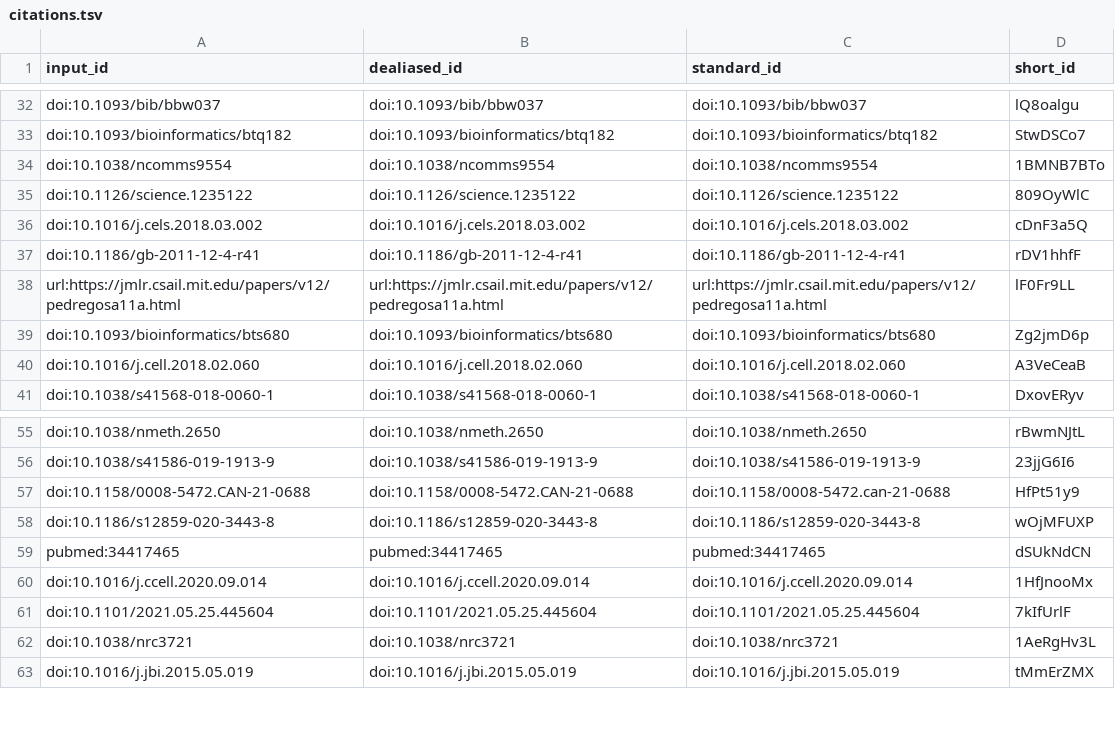
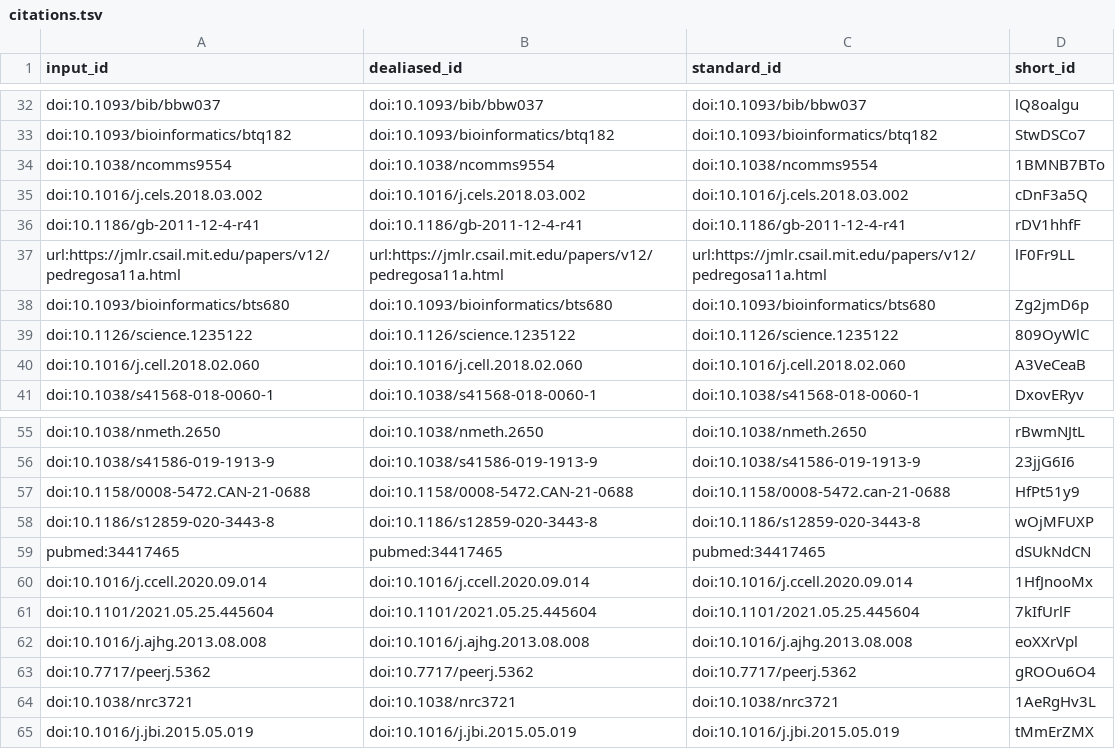
Before and after one commit to greenelab/mpmp-manuscript, a TSV file: citations.tsv, drawn as a sheet; only a part is shown, gaps mark what is left out.

```diff
--- a/citations.tsv
+++ b/citations.tsv
@@ -34,3 +34,2 @@ doi:10.1093/bioinformatics/btq182	doi:10.1093/bioinformatics/btq182	doi:10.1093/
 doi:10.1038/ncomms9554	doi:10.1038/ncomms9554	doi:10.1038/ncomms9554	1BMNB7BTo
-doi:10.1126/science.1235122	doi:10.1126/science.1235122	doi:10.1126/science.1235122	809OyWlC
 doi:10.1016/j.cels.2018.03.002	doi:10.1016/j.cels.2018.03.002	doi:10.1016/j.cels.2018.03.002	cDnF3a5Q
@@ -39,2 +38,3 @@ url:https://jmlr.csail.mit.edu/papers/v12/pedregosa11a.html	url:https://jmlr.csa
 doi:10.1093/bioinformatics/bts680	doi:10.1093/bioinformatics/bts680	doi:10.1093/bioinformatics/bts680	Zg2jmD6p
+doi:10.1126/science.1235122	doi:10.1126/science.1235122	doi:10.1126/science.1235122	809OyWlC
 doi:10.1016/j.cell.2018.02.060	doi:10.1016/j.cell.2018.02.060	doi:10.1016/j.cell.2018.02.060	A3VeCeaB
@@ -61,2 +61,4 @@ doi:10.1016/j.ccell.2020.09.014	doi:10.1016/j.ccell.2020.09.014	doi:10.1016/j.cc
 doi:10.1101/2021.05.25.445604	doi:10.1101/2021.05.25.445604	doi:10.1101/2021.05.25.445604	7kIfUrlF
+doi:10.1016/j.ajhg.2013.08.008	doi:10.1016/j.ajhg.2013.08.008	doi:10.1016/j.ajhg.2013.08.008	eoXXrVpl
+doi:10.7717/peerj.5362	doi:10.7717/peerj.5362	doi:10.7717/peerj.5362	gROOu6O4
 doi:10.1038/nrc3721	doi:10.1038/nrc3721	doi:10.1038/nrc3721	1AeRgHv3L
```
Also changed, not shown: 7 other files.
